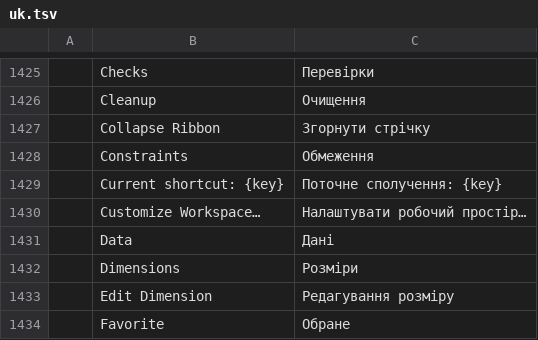
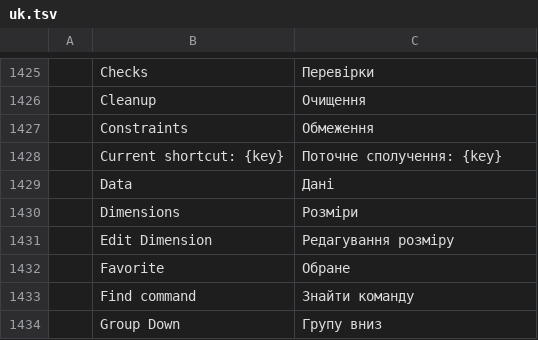
Before and after one commit to tuananhfr/cadcraft, a TSV file: crates/ui-egui/src/i18n/uk.tsv, drawn as a sheet; only a part is shown, gaps mark what is left out; the shorter side is filled out with more unchanged rows.

```diff
--- a/crates/ui-egui/src/i18n/uk.tsv
+++ b/crates/ui-egui/src/i18n/uk.tsv
@@ -1426,6 +1426,4 @@
 	Cleanup	Очищення
-	Collapse Ribbon	Згорнути стрічку
 	Constraints	Обмеження
 	Current shortcut: {key}	Поточне сполучення: {key}
-	Customize Workspace…	Налаштувати робочий простір…
 	Data	Дані
```
Also changed, not shown: 4 other files.
